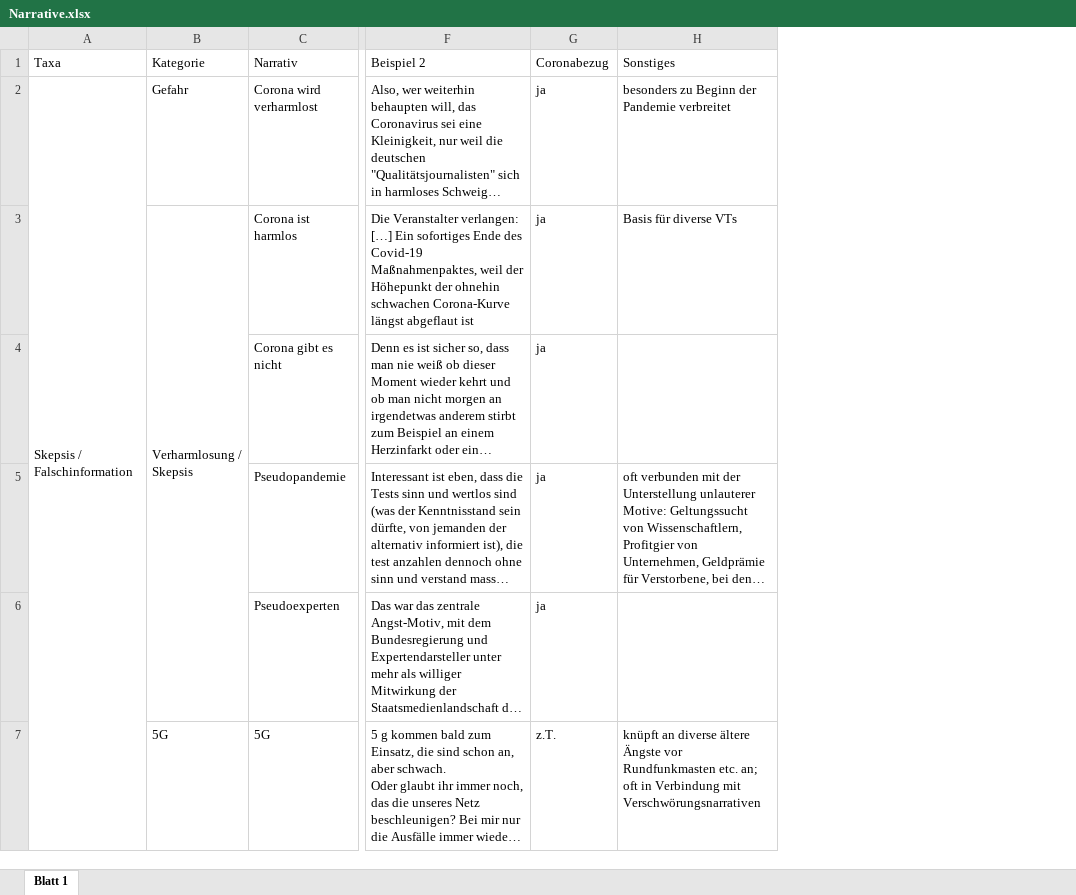
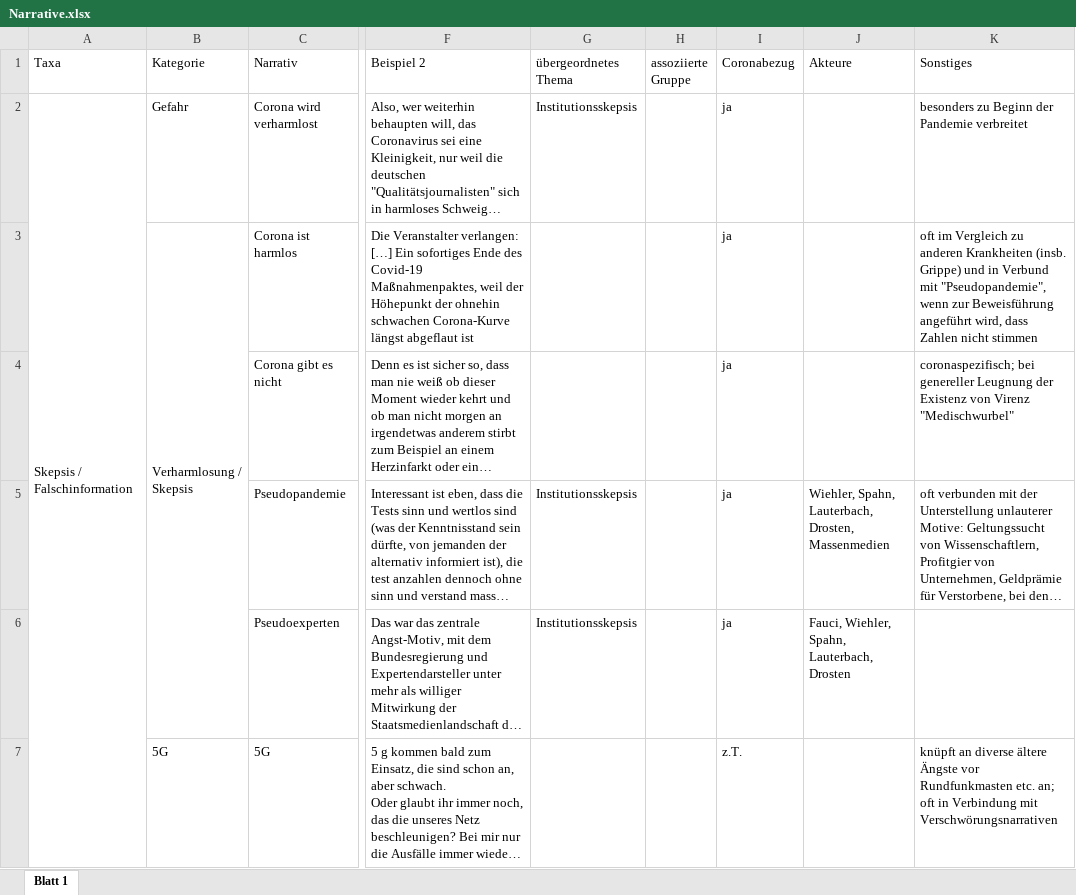
Before and after one commit to fau-klue/infodemic, an Excel workbook: Narrative.xlsx, sheet Blatt 1, drawn as a sheet; only a part is shown, gaps mark what is left out; long unchanged cells end in …; values as stored, in another font and other column widths than the file's, no cell formats; addresses are those after the commit; the diff covers the shown part only; the diff names each change by its address in the sheet, - before the commit and + after, or states it on an @@ line.

```diff
--- a/Narrative.xlsx (sheet Blatt 1)
+++ b/Narrative.xlsx (sheet Blatt 1)
+column G (übergeordnetes Thema), rows 2-6: Institutionsskepsis |  |  | Institutionsskepsis | Institutionsskepsis
+column H (assoziierte Gruppe), empty
+column J (Akteure), rows 5-6: Wiehler, Spahn, Lauterbach, Drosten, Massenmedien | Fauci, Wiehler, Spahn, Lauterbach, Drosten
-K3 (Sonstiges): Basis für diverse VTs
+K3 (Sonstiges): oft im Vergleich zu anderen Krankheiten (insb. Grippe) und in Verbund mit "Pseudopandemie", wenn zur Beweisführung angeführt wird, dass Zahlen nicht stimmen
-K4 (Sonstiges): (empty)
+K4 (Sonstiges): coronaspezifisch; bei genereller Leugnung der Existenz von Virenz "Medischwurbel"
```
Also changed, not shown: 16 added rows, 16 removed rows, 5 moved rows, 16 edited cells and merged cells elsewhere in this sheet, cell formats.
